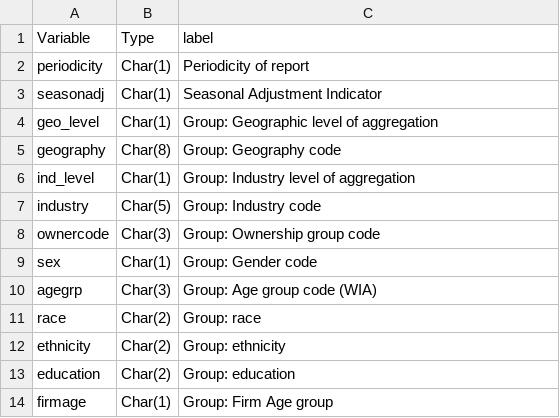
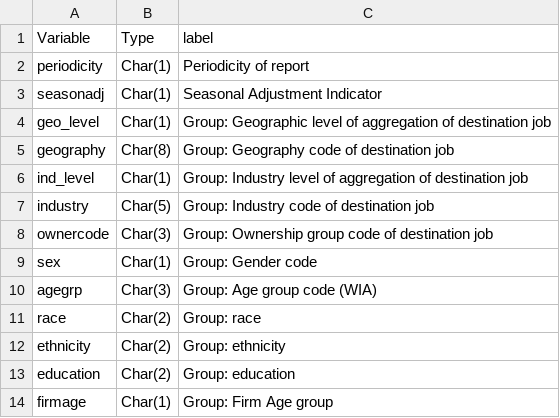
Before and after one commit to julfersnlt/lehd-schema, a CSV file: src/lehd_identifiers_j2jod.csv, drawn as a sheet; only a part is shown.

```diff
--- a/src/lehd_identifiers_j2jod.csv
+++ b/src/lehd_identifiers_j2jod.csv
@@ -3,7 +3,7 @@ periodicity,Char(1),Periodicity of report
 seasonadj,Char(1),Seasonal Adjustment Indicator
-geo_level,Char(1),Group: Geographic level of aggregation
-geography,Char(8),Group: Geography code
-ind_level,Char(1),Group: Industry level of aggregation
-industry,Char(5),Group: Industry code
-ownercode,Char(3),Group: Ownership group code
+geo_level,Char(1),Group: Geographic level of aggregation of destination job
+geography,Char(8),Group: Geography code of destination job
+ind_level,Char(1),Group: Industry level of aggregation of destination job
+industry,Char(5),Group: Industry code of destination job
+ownercode,Char(3),Group: Ownership group code of destination job
 sex,Char(1),Group: Gender code
```
Also changed, not shown: src/label_agg_level.csv, src/variables_j2jod.csv, 18 other files.
